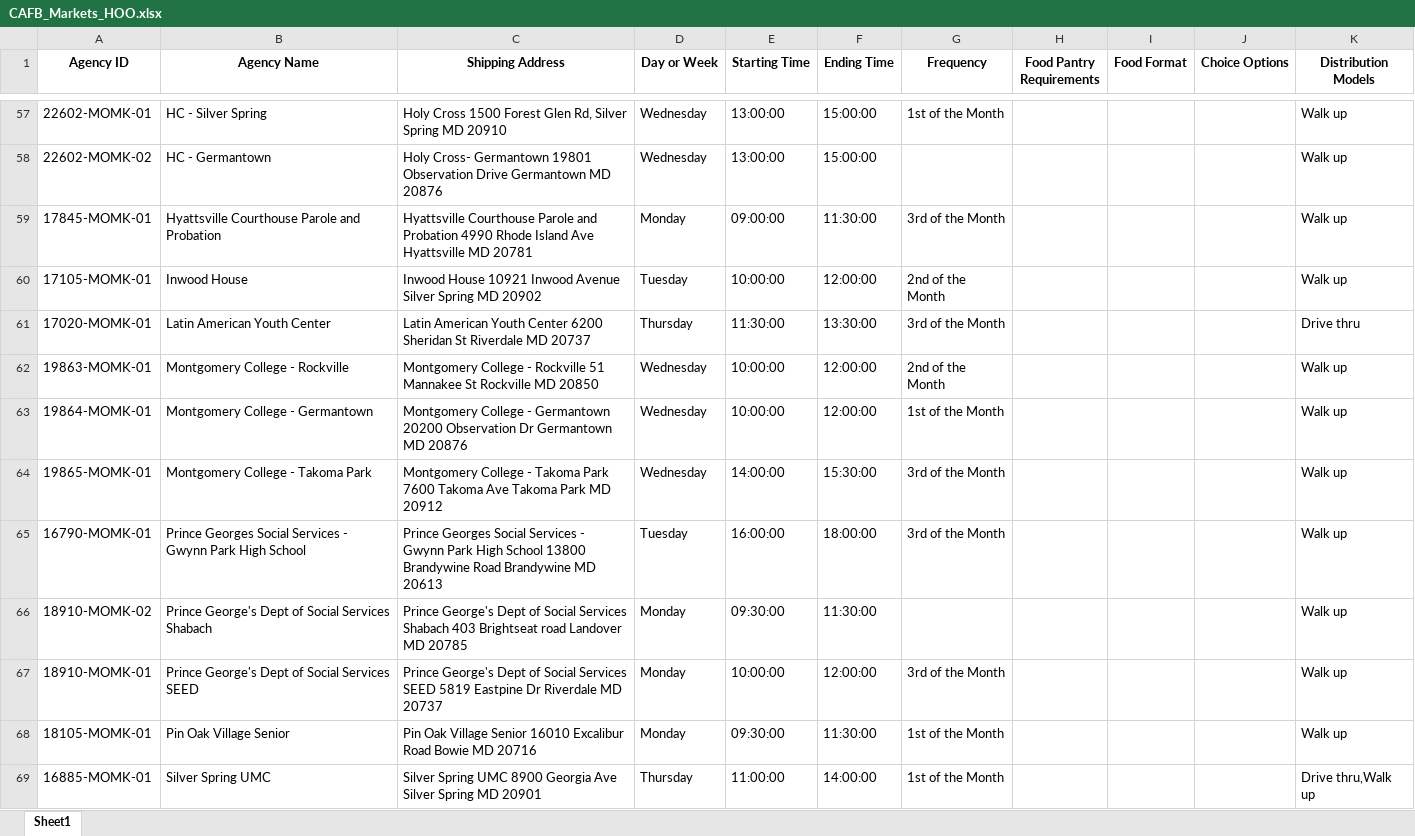
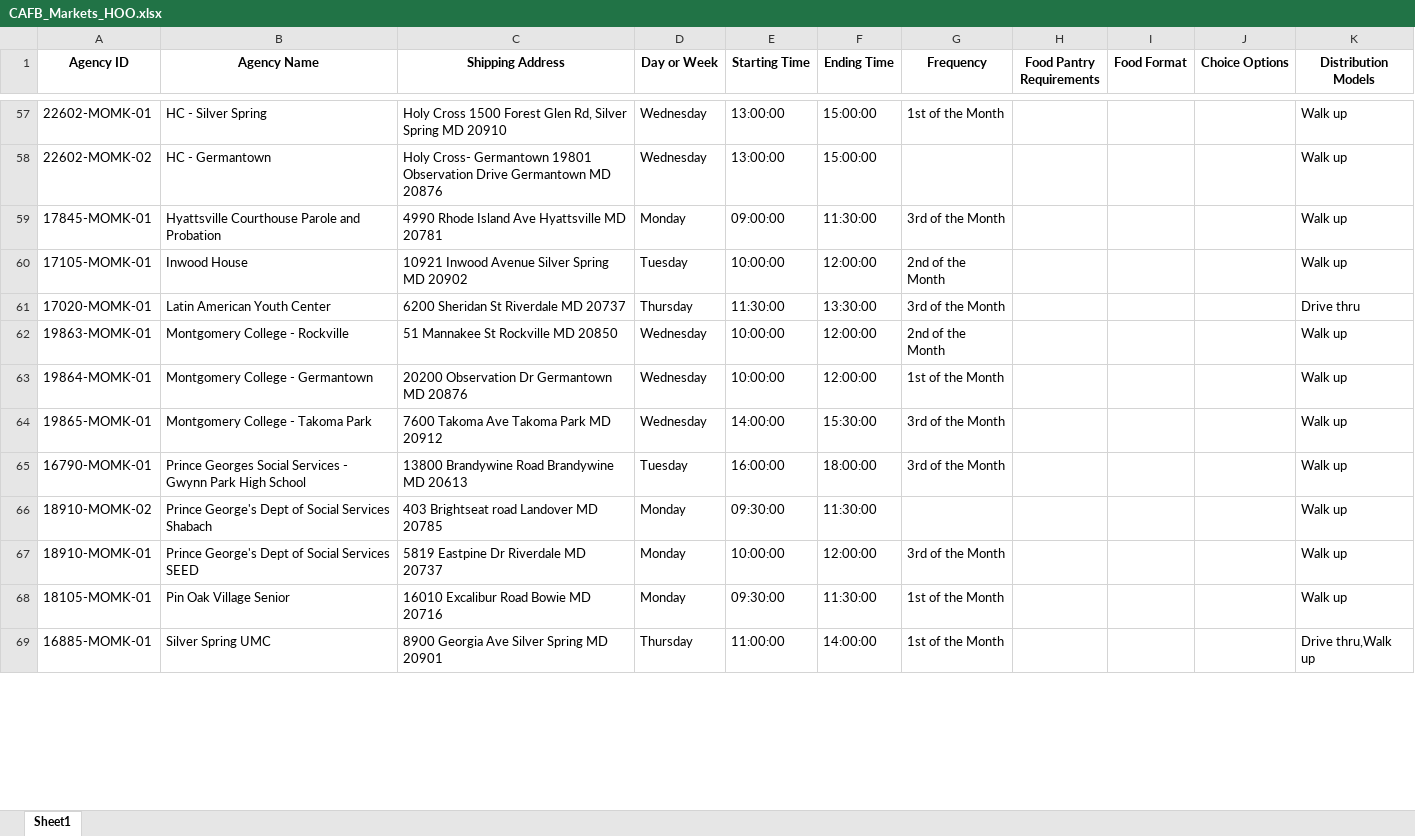
Before and after one commit to youlkar/FoodChain-AI, an Excel workbook: Data/CAFB_Markets_HOO.xlsx, sheet Sheet1, drawn as a sheet; only a part is shown, gaps mark what is left out; values as stored, in another font and other column widths than the file's, no borders; the diff covers the shown part only; the diff names each change by its address in the sheet, - before the commit and + after, or states it on an @@ line.

```diff
--- a/Data/CAFB_Markets_HOO.xlsx (sheet Sheet1)
+++ b/Data/CAFB_Markets_HOO.xlsx (sheet Sheet1)
-C59 (Shipping Address): Hyattsville Courthouse Parole and Probation 4990 Rhode…
+C59 (Shipping Address): 4990 Rhode…
-C60 (Shipping Address): Inwood House 10921 Inwood…
+C60 (Shipping Address): 10921 Inwood…
-C61 (Shipping Address): Latin American Youth Center 6200 Sheridan…
+C61 (Shipping Address): 6200 Sheridan…
-C62 (Shipping Address): Montgomery College - Rockville 51 Mannakee…
+C62 (Shipping Address): 51 Mannakee…
-C63 (Shipping Address): Montgomery College - Germantown 20200 Observation…
+C63 (Shipping Address): 20200 Observation…
-C64 (Shipping Address): Montgomery College - Takoma Park 7600 Takoma…
+C64 (Shipping Address): 7600 Takoma…
-C65 (Shipping Address): Prince Georges Social Services - Gwynn Park High School 13800 Brandywine…
+C65 (Shipping Address): 13800 Brandywine…
-C66 (Shipping Address): Prince George's Dept of Social Services Shabach 403 Brightseat…
+C66 (Shipping Address): 403 Brightseat…
-C67 (Shipping Address): Prince George's Dept of Social Services SEED 5819 Eastpine…
+C67 (Shipping Address): 5819 Eastpine…
-C68 (Shipping Address): Pin Oak Village Senior 16010 Excalibur…
+C68 (Shipping Address): 16010 Excalibur…
-C69 (Shipping Address): Silver Spring UMC 8900 Georgia…
+C69 (Shipping Address): 8900 Georgia…
```
Also changed, not shown: 50 edited cells elsewhere in this sheet, Data/CAFB_Shopping_Partners_HOO.xlsx, 9 other files.
